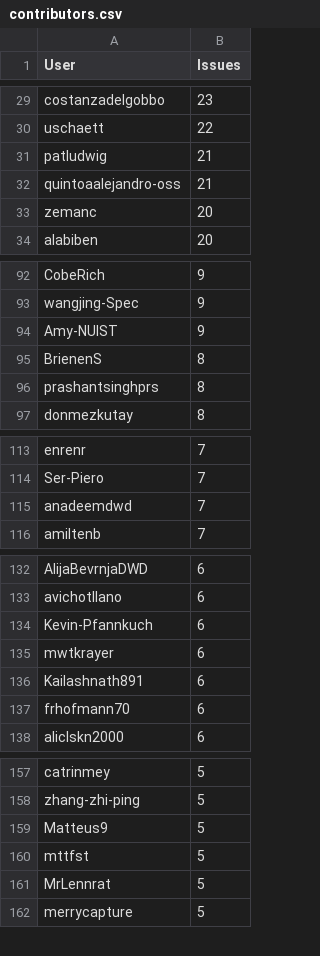
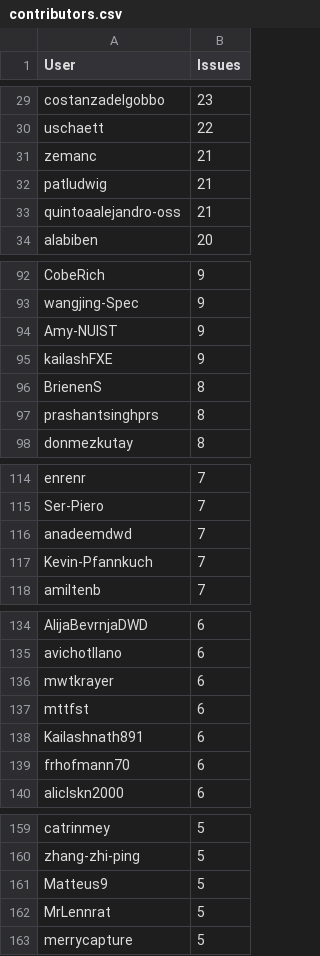
Before and after one commit to C2SM/zonda-statistics, a CSV file: csv/contributors.csv, drawn as a sheet; only a part is shown, gaps mark what is left out; the diff covers the shown part only.

```diff
--- a/csv/contributors.csv
+++ b/csv/contributors.csv
@@ -30,5 +30,5 @@ costanzadelgobbo,23
 uschaett,22
+zemanc,21
 patludwig,21
 quintoaalejandro-oss,21
-zemanc,20
 alabiben,20
@@ -94,2 +94,3 @@ wangjing-Spec,9
 Amy-NUIST,9
+kailashFXE,9
 BrienenS,8
@@ -115,2 +116,3 @@ Ser-Piero,7
 anadeemdwd,7
+Kevin-Pfannkuch,7
 amiltenb,7
@@ -133,4 +135,4 @@ AlijaBevrnjaDWD,6
 avichotllano,6
-Kevin-Pfannkuch,6
 mwtkrayer,6
+mttfst,6
 Kailashnath891,6
@@ -159,3 +161,2 @@ zhang-zhi-ping,5
 Matteus9,5
-mttfst,5
 MrLennrat,5
```
Also changed, not shown: 1 added row, 1 removed row and 1 edited cell elsewhere in this file, csv/label_combinations.csv, csv/labels.csv, 8 other files.
